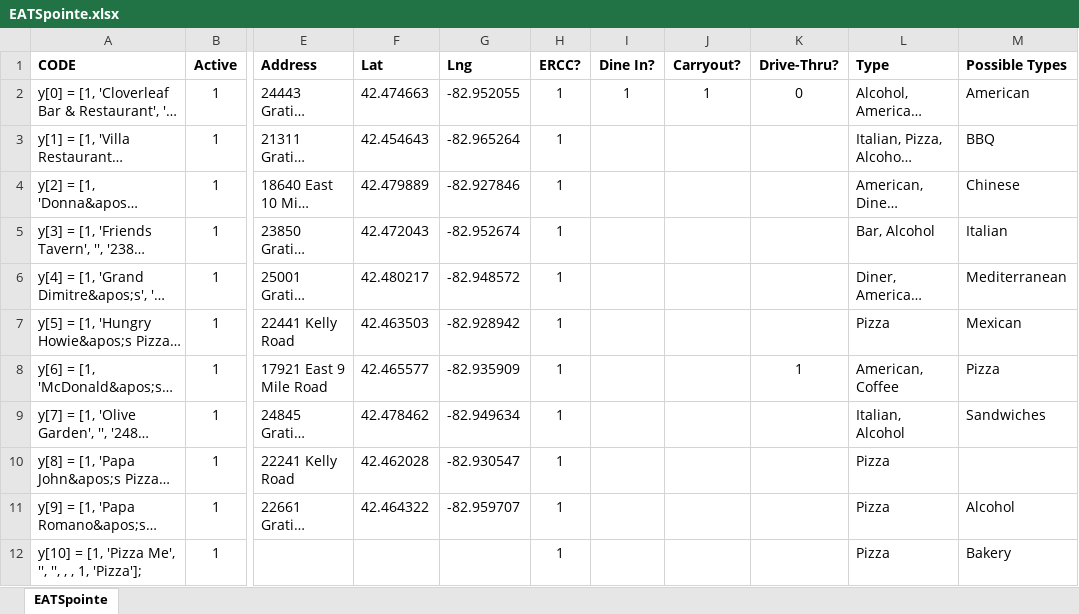
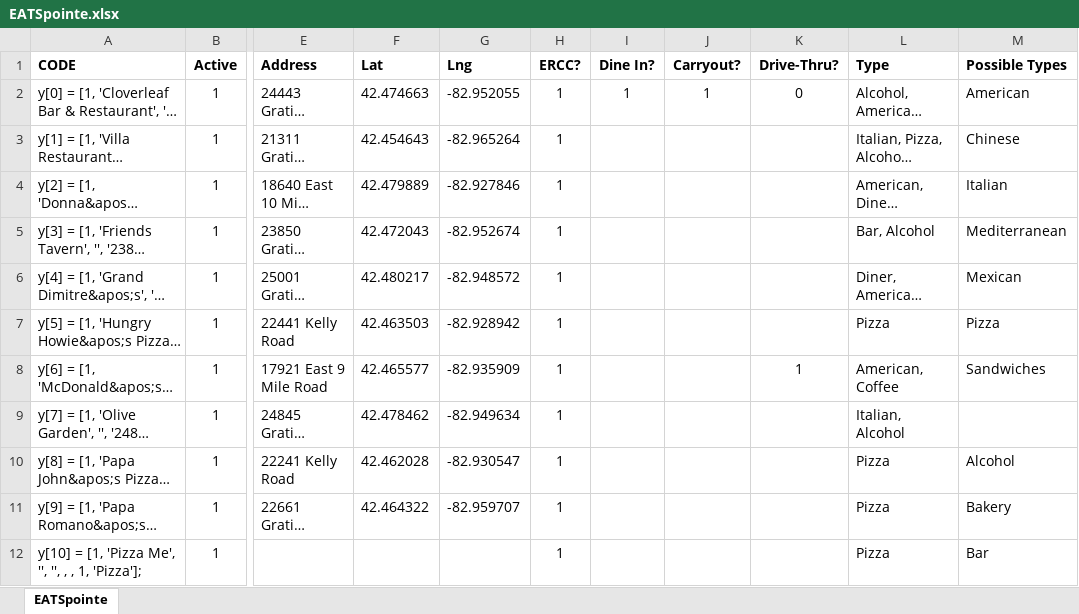
Before and after one commit to cardidemonaco/EATSpointe, an Excel workbook: EATSpointe.xlsx, sheet EATSpointe, drawn as a sheet; only a part is shown, gaps mark what is left out; long unchanged cells end in …; values as stored, in another font and other column widths than the file's, no borders; the diff covers the shown part only; the diff names each change by its address in the sheet, - before the commit and + after, or states it on an @@ line.

Commit message:
couple minor changes

```diff
--- a/EATSpointe.xlsx (sheet EATSpointe)
+++ b/EATSpointe.xlsx (sheet EATSpointe)
-M3 (Possible Types): BBQ
+M3 (Possible Types): Chinese
-M4 (Possible Types): Chinese
+M4 (Possible Types): Italian
-M5 (Possible Types): Italian
+M5 (Possible Types): Mediterranean
-M6 (Possible Types): Mediterranean
+M6 (Possible Types): Mexican
-M7 (Possible Types): Mexican
+M7 (Possible Types): Pizza
-M8 (Possible Types): Pizza
+M8 (Possible Types): Sandwiches
-M9 (Possible Types): Sandwiches
+M9 (Possible Types): (empty)
-M10 (Possible Types): (empty)
+M10 (Possible Types): Alcohol
-M11 (Possible Types): Alcohol
+M11 (Possible Types): Bakery
-M12 (Possible Types): Bakery
+M12 (Possible Types): Bar
```
Also changed, not shown: 11 edited cells elsewhere in this sheet.
